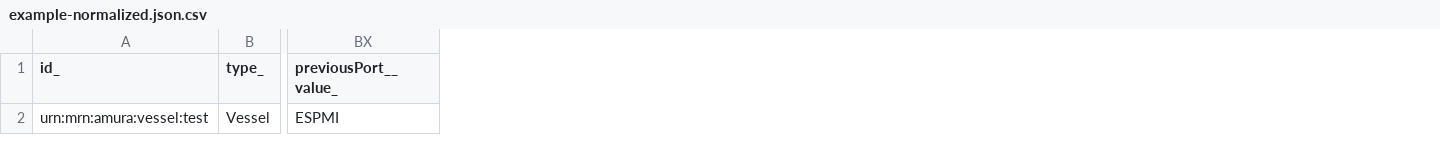
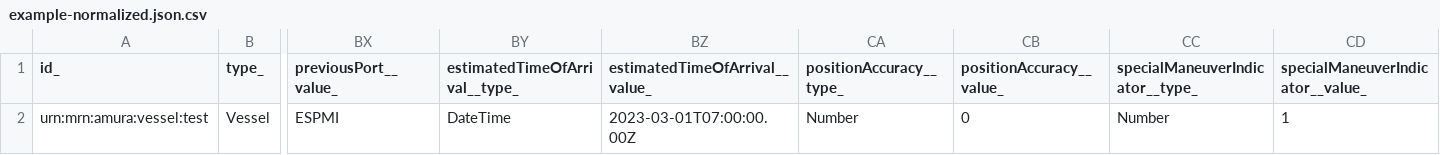
Before and after one commit to zerzevul/dataModel.MarineTransport, a CSV file: Vessel/examples/example-normalized.json.csv, drawn as a sheet; only a part is shown, gaps mark what is left out; the diff names each change by its address in the sheet, - before the commit and + after, or states it on an @@ line.

Commit message:
Exported example to csv example-normalized.json

```diff
--- a/Vessel/examples/example-normalized.json.csv
+++ b/Vessel/examples/example-normalized.json.csv
+column BY (estimatedTimeOfArrival__type_), row 2: DateTime
+column BZ (estimatedTimeOfArrival__value_), row 2: 2023-03-01T07:00:00.00Z
+column CA (positionAccuracy__type_), row 2: Number
+column CB (positionAccuracy__value_), row 2: 0
+column CC (specialManeuverIndicator__type_), row 2: Number
+column CD (specialManeuverIndicator__value_), row 2: 1
```
